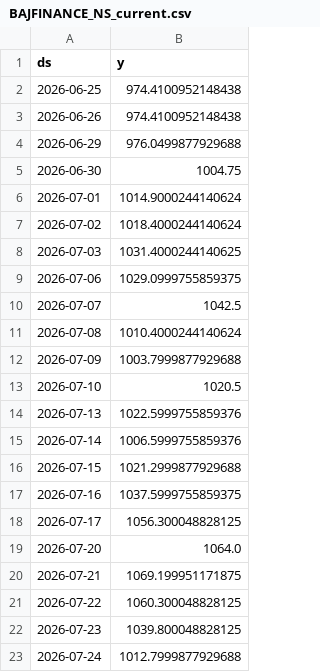
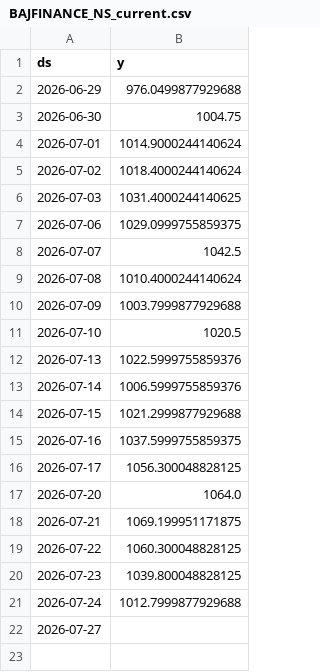
Before and after one commit to gulabjangid626/mlops, a CSV file: src/data/stocks/BAJFINANCE_NS_current.csv, drawn as a sheet.

```diff
--- a/src/data/stocks/BAJFINANCE_NS_current.csv
+++ b/src/data/stocks/BAJFINANCE_NS_current.csv
@@ -1,4 +1,2 @@
 ds,y
-2026-06-25,974.4100952148438
-2026-06-26,974.4100952148438
 2026-06-29,976.0499877929688
@@ -23 +21,2 @@ ds,y
 2026-07-24,1012.7999877929688
+2026-07-27,
```
Also changed, not shown: src/data/stocks/HDFCBANK_NS.csv, src/data/stocks/RELIANCE_NS.csv, 28 other files.
